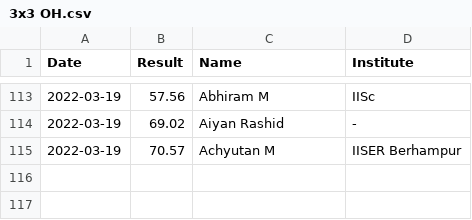
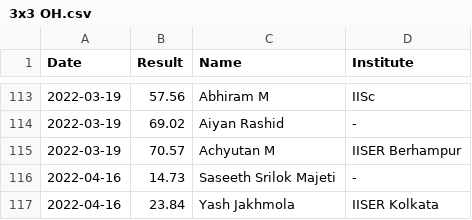
Before and after one commit to All-IISER-Cubing-Society/Results, a CSV file: results/3x3 OH.csv, drawn as a sheet; only a part is shown, gaps mark what is left out.

```diff
--- a/results/3x3 OH.csv
+++ b/results/3x3 OH.csv
@@ -115 +115,3 @@ Date,Result,Name,Institute
 2022-03-19,70.57,Achyutan M,IISER Berhampur
+2022-04-16,14.73,Saseeth Srilok Majeti,-
+2022-04-16,23.84,Yash Jakhmola,IISER Kolkata
```
Also changed, not shown: results/3x3.csv, results/4x4.csv.
